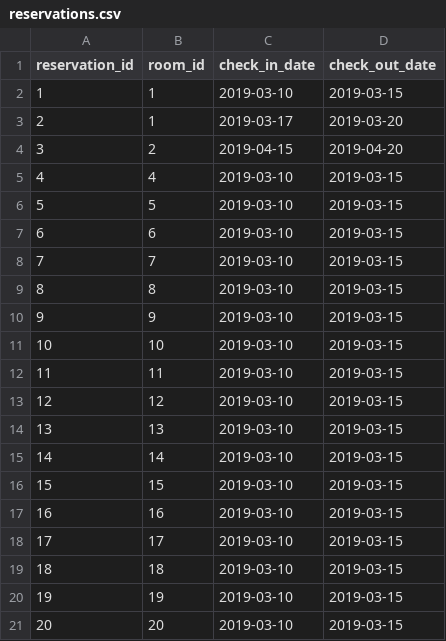
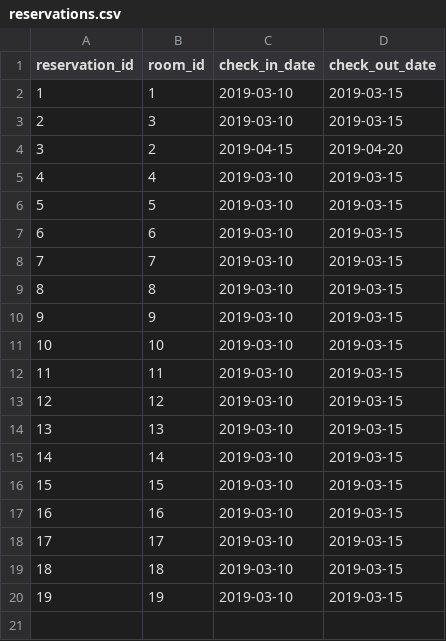
Before and after one commit to Ada-C11/hotel, a CSV file: support/reservations.csv, drawn as a sheet.

Commit message:
added DateRange class

```diff
--- a/support/reservations.csv
+++ b/support/reservations.csv
@@ -2,3 +2,3 @@ reservation_id,room_id,check_in_date,check_out_date
 1,1,2019-03-10,2019-03-15
-2,1,2019-03-17,2019-03-20
+2,3,2019-03-10,2019-03-15
 3,2,2019-04-15,2019-04-20
@@ -20,2 +20 @@ reservation_id,room_id,check_in_date,check_out_date
 19,19,2019-03-10,2019-03-15
-20,20,2019-03-10,2019-03-15
```
Also changed, not shown: 7 other files.
